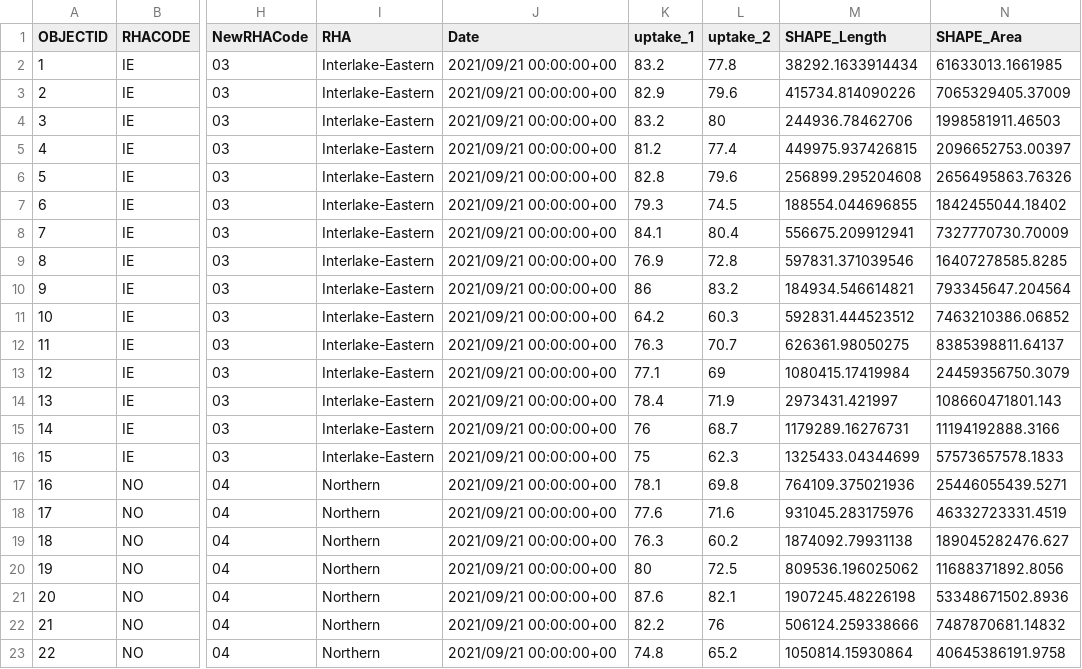
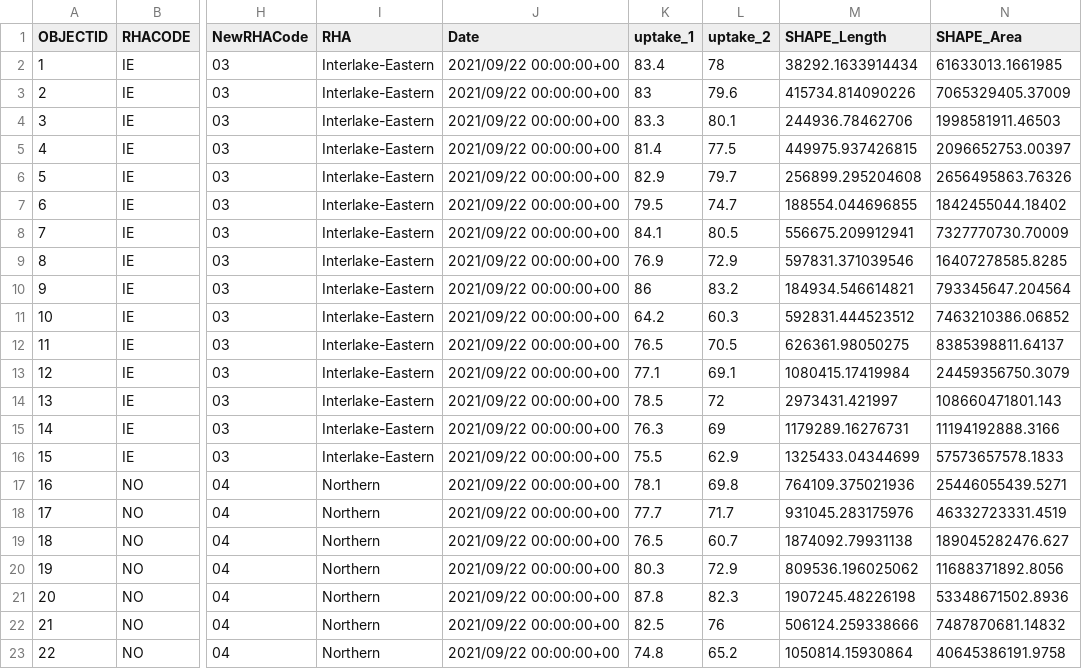
Before and after one commit to winnipegfreepress/covid19_analysis, a CSV file: data/raw/Manitoba_COVID-19_Vaccine_Uptake_by_District.csv, drawn as a sheet; only a part is shown, gaps mark what is left out; the diff covers the shown part only; the diff names each change by its address in the sheet, - before the commit and + after, or states it on an @@ line.

```diff
--- a/data/raw/Manitoba_COVID-19_Vaccine_Uptake_by_District.csv
+++ b/data/raw/Manitoba_COVID-19_Vaccine_Uptake_by_District.csv
-J2:J23 (Date): 2021/09/21 00:00:00+00
+J2:J23 (Date): 2021/09/22 00:00:00+00
-K2 (uptake_1): 83.2
+K2 (uptake_1): 83.4
-L2 (uptake_2): 77.8
+L2 (uptake_2): 78
-K3 (uptake_1): 82.9
+K3 (uptake_1): 83
-K4 (uptake_1): 83.2
+K4 (uptake_1): 83.3
-L4 (uptake_2): 80
+L4 (uptake_2): 80.1
-K5 (uptake_1): 81.2
+K5 (uptake_1): 81.4
-L5 (uptake_2): 77.4
+L5 (uptake_2): 77.5
-K6 (uptake_1): 82.8
+K6 (uptake_1): 82.9
-L6 (uptake_2): 79.6
+L6 (uptake_2): 79.7
-K7 (uptake_1): 79.3
+K7 (uptake_1): 79.5
-L7 (uptake_2): 74.5
+L7 (uptake_2): 74.7
-L8 (uptake_2): 80.4
+L8 (uptake_2): 80.5
-L9 (uptake_2): 72.8
+L9 (uptake_2): 72.9
-K12 (uptake_1): 76.3
+K12 (uptake_1): 76.5
-L12 (uptake_2): 70.7
+L12 (uptake_2): 70.5
-L13 (uptake_2): 69
+L13 (uptake_2): 69.1
-K14 (uptake_1): 78.4
+K14 (uptake_1): 78.5
-L14 (uptake_2): 71.9
+L14 (uptake_2): 72
-K15 (uptake_1): 76
+K15 (uptake_1): 76.3
-L15 (uptake_2): 68.7
+L15 (uptake_2): 69
-K16 (uptake_1): 75
+K16 (uptake_1): 75.5
-L16 (uptake_2): 62.3
+L16 (uptake_2): 62.9
-K18 (uptake_1): 77.6
+K18 (uptake_1): 77.7
-L18 (uptake_2): 71.6
+L18 (uptake_2): 71.7
-K19 (uptake_1): 76.3
+K19 (uptake_1): 76.5
-L19 (uptake_2): 60.2
+L19 (uptake_2): 60.7
-K20 (uptake_1): 80
+K20 (uptake_1): 80.3
-L20 (uptake_2): 72.5
+L20 (uptake_2): 72.9
-K21 (uptake_1): 87.6
+K21 (uptake_1): 87.8
-L21 (uptake_2): 82.1
+L21 (uptake_2): 82.3
-K22 (uptake_1): 82.2
+K22 (uptake_1): 82.5
```
Also changed, not shown: 126 edited cells elsewhere in this file, data/raw/COVID19_vaccine_administration.csv, data/raw/COVID19_vaccine_distribution.csv, 22 other files.
